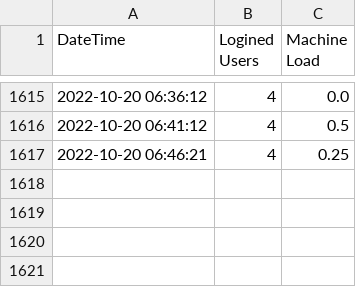
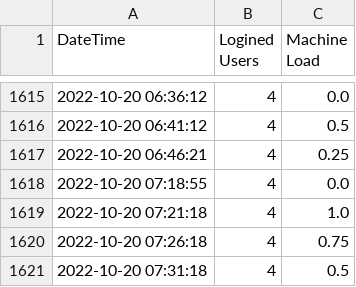
Before and after one commit to Avimitin/unmatched-load-data, a CSV file: fletchinder-arch/2022-10.csv, drawn as a sheet; only a part is shown, gaps mark what is left out.

```diff
--- a/fletchinder-arch/2022-10.csv
+++ b/fletchinder-arch/2022-10.csv
@@ -1617 +1617,5 @@ DateTime,Logined Users,Machine Load
 2022-10-20 06:46:21,4,0.25
+2022-10-20 07:18:55,4,0.0
+2022-10-20 07:21:18,4,1.0
+2022-10-20 07:26:18,4,0.75
+2022-10-20 07:31:18,4,0.5
```
Also changed, not shown: larvesta-arch/2022-10.csv, reshiram-arch/2022-10.csv, 2 other files.
